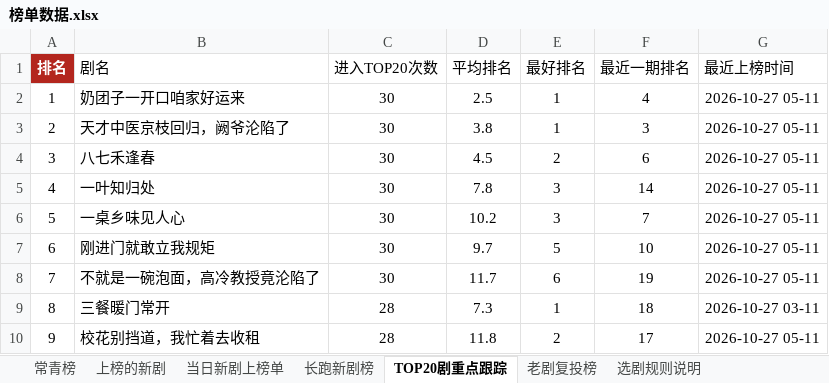
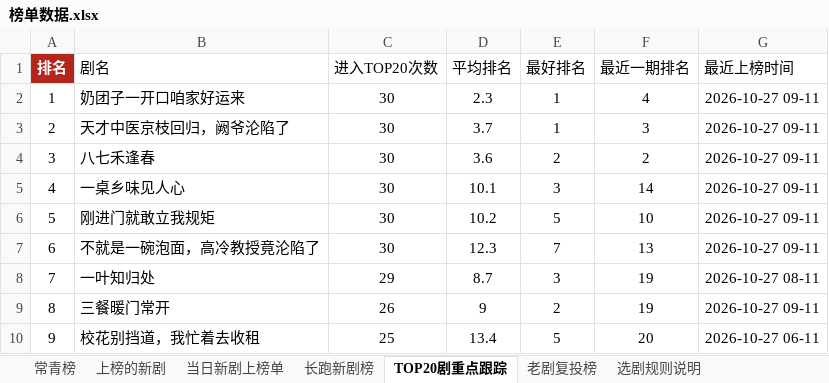
Before and after one commit to 2m247cdz9k-design/tomato-drama-rankings, an Excel workbook: 榜单数据.xlsx, sheet TOP20剧重点跟踪, drawn as a sheet; only a part is shown; values as stored, in another font and other column widths than the file's, no borders; the diff covers the shown part only; the diff names each change by its address in the sheet, - before the commit and + after, or states it on an @@ line.

```diff
--- a/榜单数据.xlsx (sheet TOP20剧重点跟踪)
+++ b/榜单数据.xlsx (sheet TOP20剧重点跟踪)
-D2 (平均排名): 2.5
+D2 (平均排名): 2.3
-G2:G7 (最近上榜时间): 2026-10-27 05-11
+G2:G7 (最近上榜时间): 2026-10-27 09-11
-D3 (平均排名): 3.8
+D3 (平均排名): 3.7
-D4 (平均排名): 4.5
+D4 (平均排名): 3.6
-F4 (最近一期排名): 6
+F4 (最近一期排名): 2
-B5 (剧名): 一叶知归处
+B5 (剧名): 一桌乡味见人心
-D5 (平均排名): 7.8
+D5 (平均排名): 10.1
-B6 (剧名): 一桌乡味见人心
+B6 (剧名): 刚进门就敢立我规矩
-E6 (最好排名): 3
+E6 (最好排名): 5
-F6 (最近一期排名): 7
+F6 (最近一期排名): 10
-B7 (剧名): 刚进门就敢立我规矩
+B7 (剧名): 不就是一碗泡面，高冷教授竟沦陷了
-D7 (平均排名): 9.7
+D7 (平均排名): 12.3
-E7 (最好排名): 5
+E7 (最好排名): 7
-F7 (最近一期排名): 10
+F7 (最近一期排名): 13
-B8 (剧名): 不就是一碗泡面，高冷教授竟沦陷了
+B8 (剧名): 一叶知归处
-C8 (进入TOP20次数): 30
+C8 (进入TOP20次数): 29
-D8 (平均排名): 11.7
+D8 (平均排名): 8.7
-E8 (最好排名): 6
+E8 (最好排名): 3
-G8 (最近上榜时间): 2026-10-27 05-11
+G8 (最近上榜时间): 2026-10-27 08-11
-C9 (进入TOP20次数): 28
+C9 (进入TOP20次数): 26
-D9 (平均排名): 7.3
+D9 (平均排名): 9
-E9 (最好排名): 1
+E9 (最好排名): 2
-F9 (最近一期排名): 18
+F9 (最近一期排名): 19
-G9 (最近上榜时间): 2026-10-27 03-11
+G9 (最近上榜时间): 2026-10-27 09-11
-C10 (进入TOP20次数): 28
+C10 (进入TOP20次数): 25
-D10 (平均排名): 11.8
+D10 (平均排名): 13.4
-E10 (最好排名): 2
+E10 (最好排名): 5
-F10 (最近一期排名): 17
+F10 (最近一期排名): 20
-G10 (最近上榜时间): 2026-10-27 05-11
+G10 (最近上榜时间): 2026-10-27 06-11
```
Also changed, not shown: 189 edited cells elsewhere in this sheet, sheet 上榜的新剧, sheet 当日新剧上榜单, sheet 长跑新剧榜, sheet 新剧推荐·口径C(账号层级优先), sheet 特点统计, sheet 新剧推荐·口径F(时段×账号热度), 2 more sheets, 2 other files.
